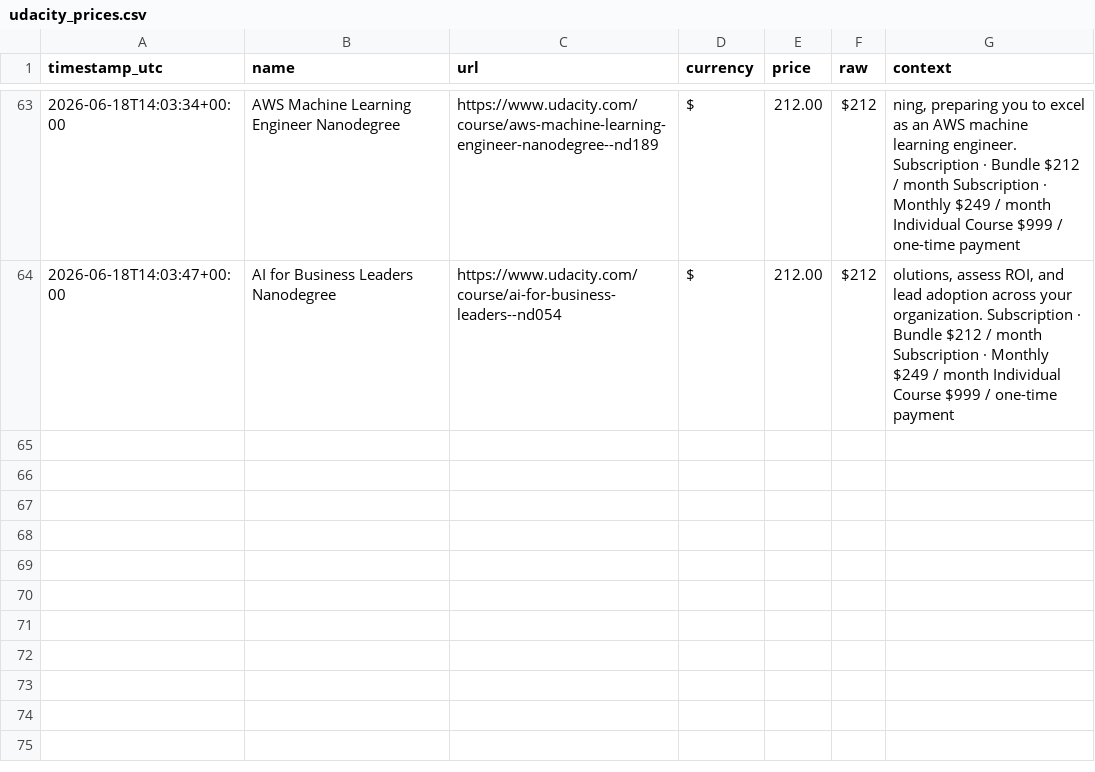
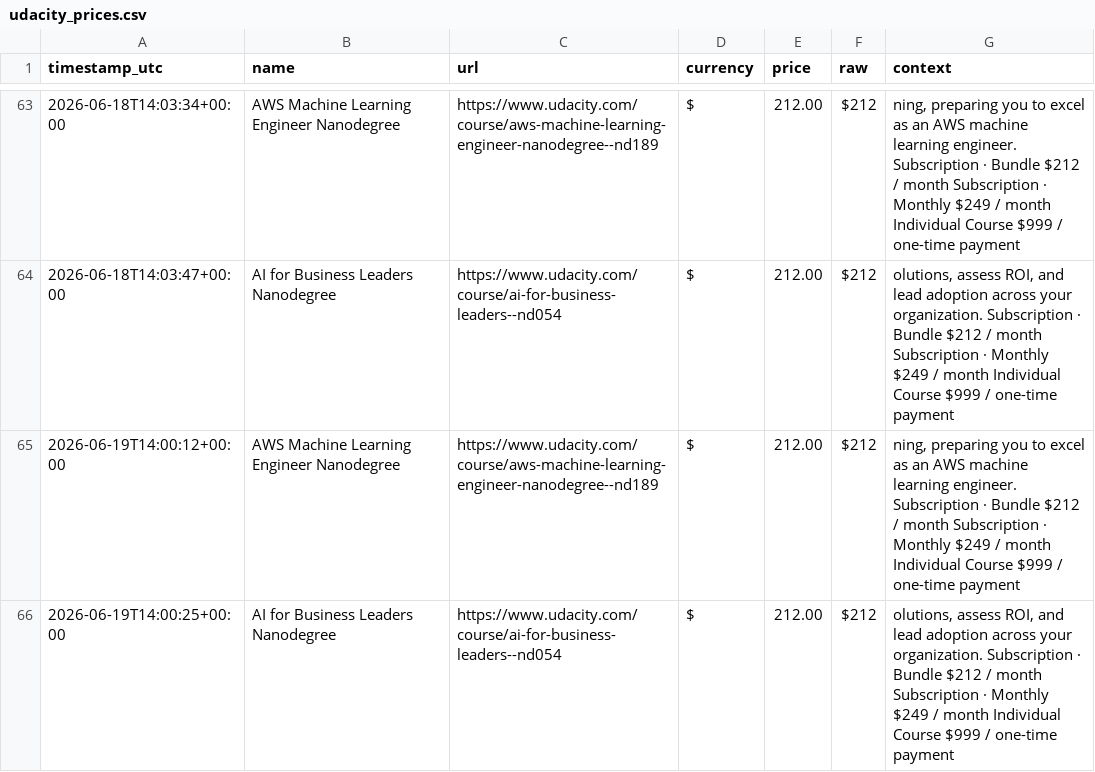
Before and after one commit to Lucs1590/brito-alerts, a CSV file: data/udacity_prices.csv, drawn as a sheet; only a part is shown, gaps mark what is left out.

```diff
--- a/data/udacity_prices.csv
+++ b/data/udacity_prices.csv
@@ -64 +64,3 @@ timestamp_utc,name,url,currency,price,raw,context
 2026-06-18T14:03:47+00:00,AI for Business Leaders Nanodegree,https://www.udacity.com/course/ai-for-business-leaders--nd054,$,212.00,$212,"olutions, assess ROI, and lead adoption across your organization. Subscription · Bundle $212 / month Subscription · Monthly $249 / month Individual Course $999 / one-time payment"
+2026-06-19T14:00:12+00:00,AWS Machine Learning Engineer Nanodegree,https://www.udacity.com/course/aws-machine-learning-engineer-nanodegree--nd189,$,212.00,$212,"ning, preparing you to excel as an AWS machine learning engineer. Subscription · Bundle $212 / month Subscription · Monthly $249 / month Individual Course $999 / one-time payment"
+2026-06-19T14:00:25+00:00,AI for Business Leaders Nanodegree,https://www.udacity.com/course/ai-for-business-leaders--nd054,$,212.00,$212,"olutions, assess ROI, and lead adoption across your organization. Subscription · Bundle $212 / month Subscription · Monthly $249 / month Individual Course $999 / one-time payment"
```
